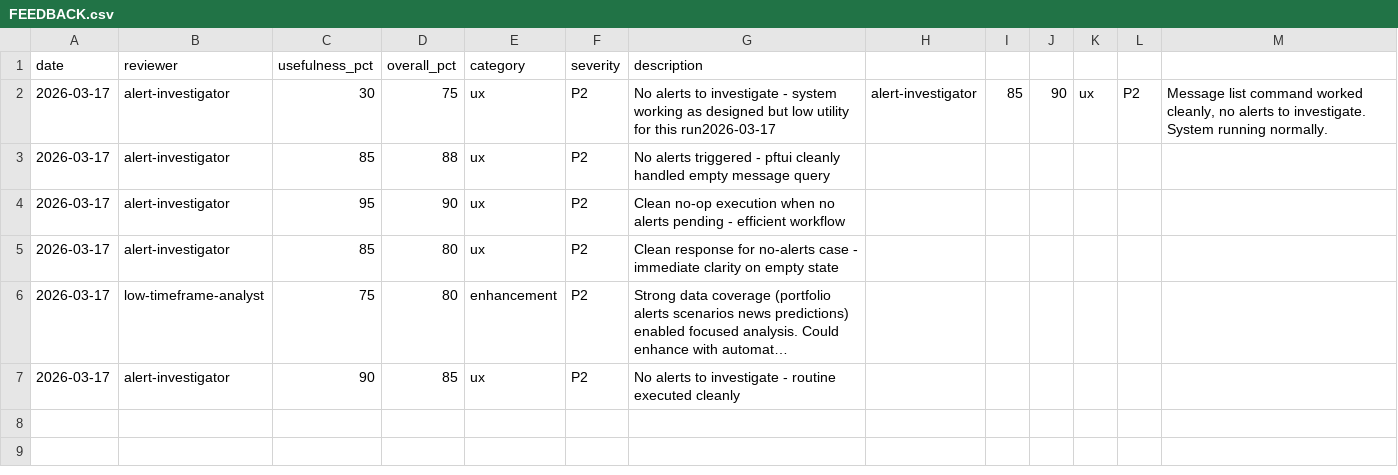
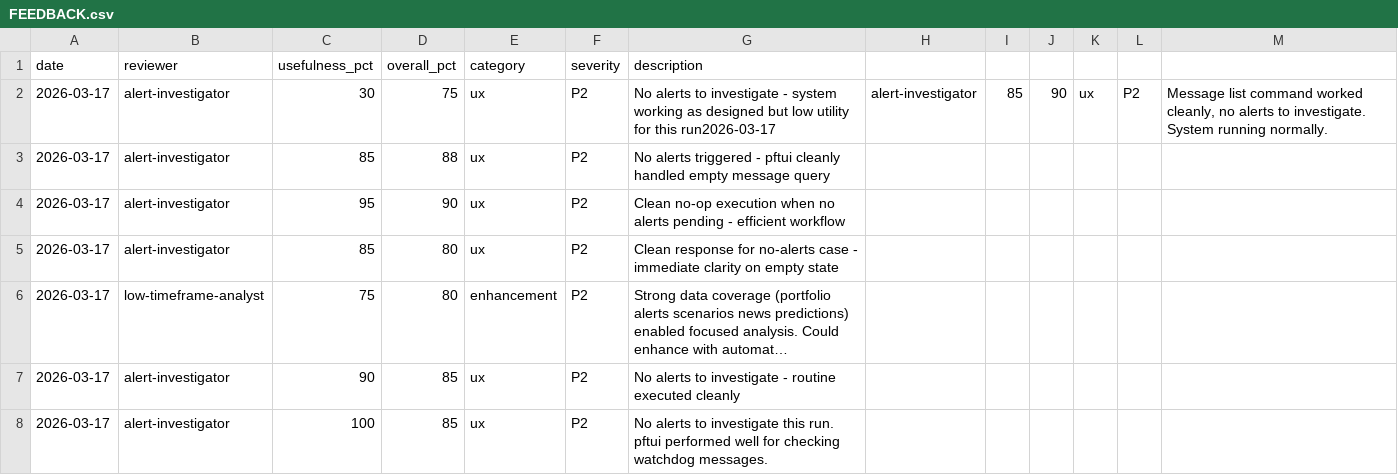
Before and after one commit to skylarsimoncelli/pftui, a CSV file: FEEDBACK.csv, drawn as a sheet; long unchanged cells end in ….

Commit message:
Alert investigator feedback: no alerts to investigate

```diff
--- a/FEEDBACK.csv
+++ b/FEEDBACK.csv
@@ -7 +7,2 @@ date,reviewer,usefulness_pct,overall_pct,category,severity,description
 2026-03-17,alert-investigator,90,85,ux,P2,No alerts to investigate - routine executed cleanly
+2026-03-17,alert-investigator,100,85,ux,P2,No alerts to investigate this run. pftui performed well for checking watchdog messages.
```
